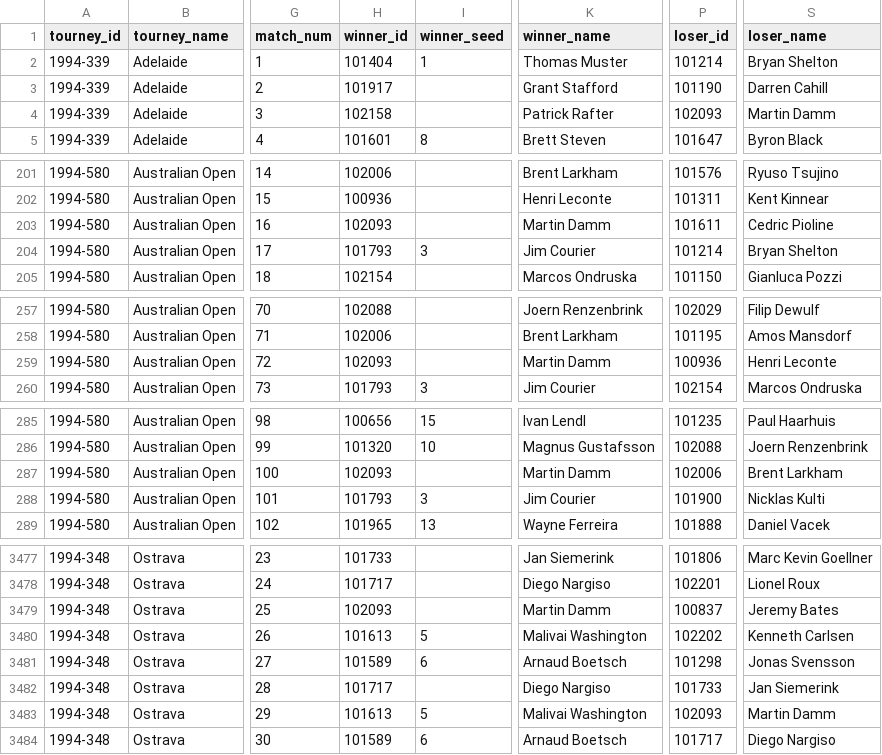
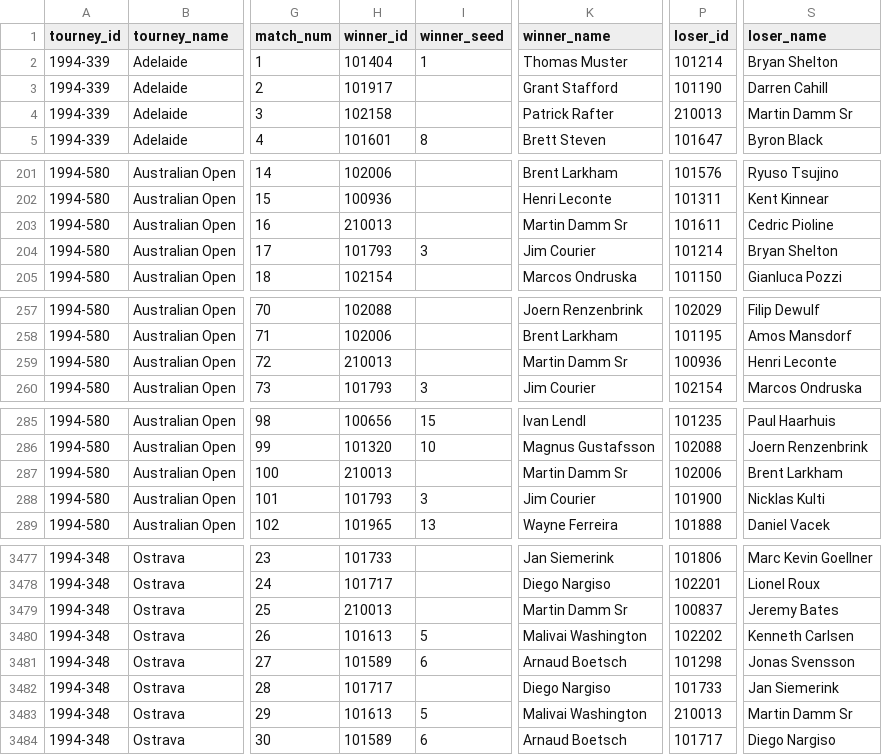
Before and after one commit to JeffSackmann/tennis_atp, a CSV file: atp_matches_1994.csv, drawn as a sheet; only a part is shown, gaps mark what is left out; the diff covers the shown part only; the diff names each change by its address in the sheet, - before the commit and + after, or states it on an @@ line.

```diff
--- a/atp_matches_1994.csv
+++ b/atp_matches_1994.csv
-P4 (loser_id): 102093
+P4 (loser_id): 210013
-S4 (loser_name): Martin Damm
+S4 (loser_name): Martin Damm Sr
-H203 (winner_id): 102093
+H203 (winner_id): 210013
-K203 (winner_name): Martin Damm
+K203 (winner_name): Martin Damm Sr
-H259 (winner_id): 102093
+H259 (winner_id): 210013
-K259 (winner_name): Martin Damm
+K259 (winner_name): Martin Damm Sr
-H287 (winner_id): 102093
+H287 (winner_id): 210013
-K287 (winner_name): Martin Damm
+K287 (winner_name): Martin Damm Sr
-H3479 (winner_id): 102093
+H3479 (winner_id): 210013
-K3479 (winner_name): Martin Damm
+K3479 (winner_name): Martin Damm Sr
-P3483 (loser_id): 102093
+P3483 (loser_id): 210013
-S3483 (loser_name): Martin Damm
+S3483 (loser_name): Martin Damm Sr
```
Also changed, not shown: 66 edited cells elsewhere in this file, atp_matches_1989.csv, atp_matches_1993.csv, 22 other files.
